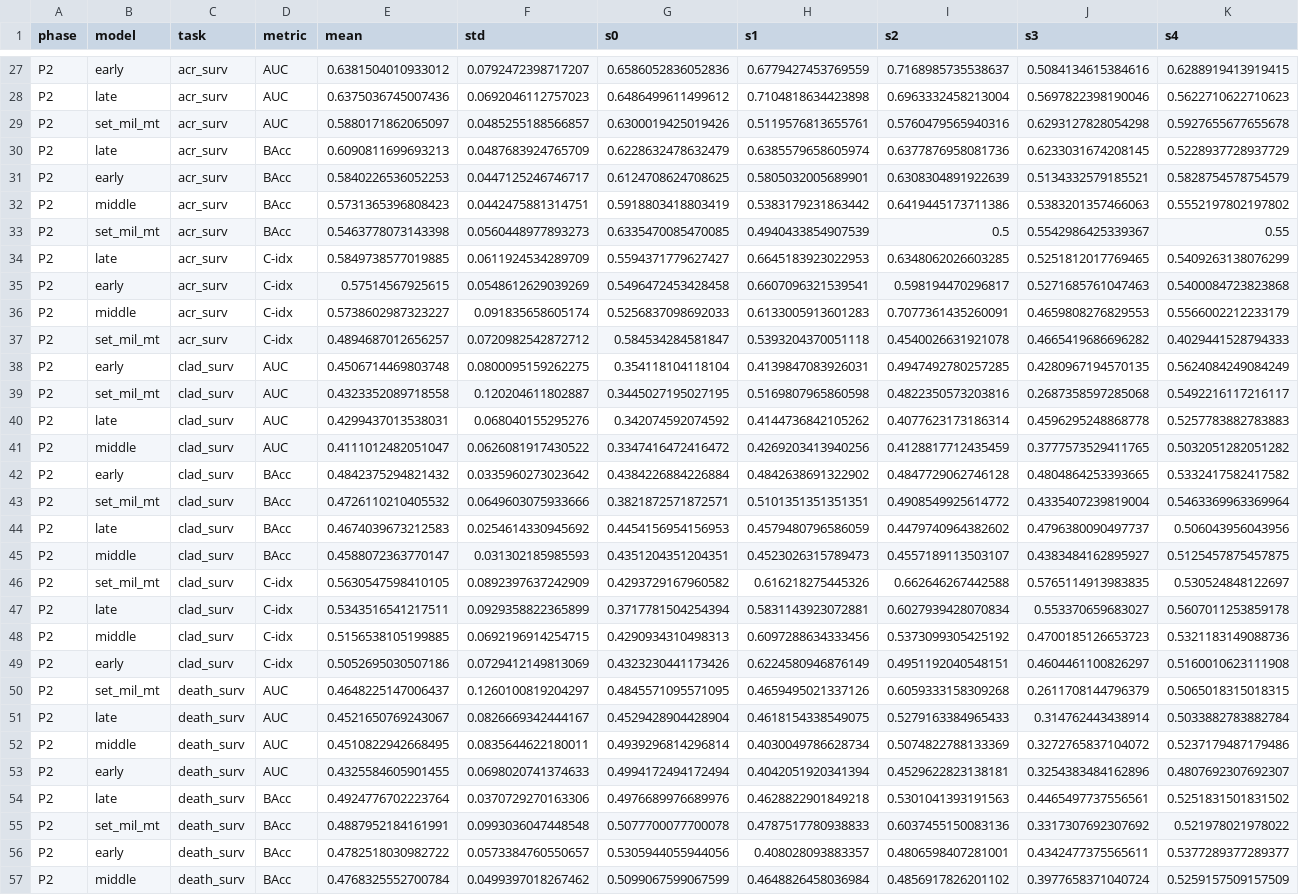
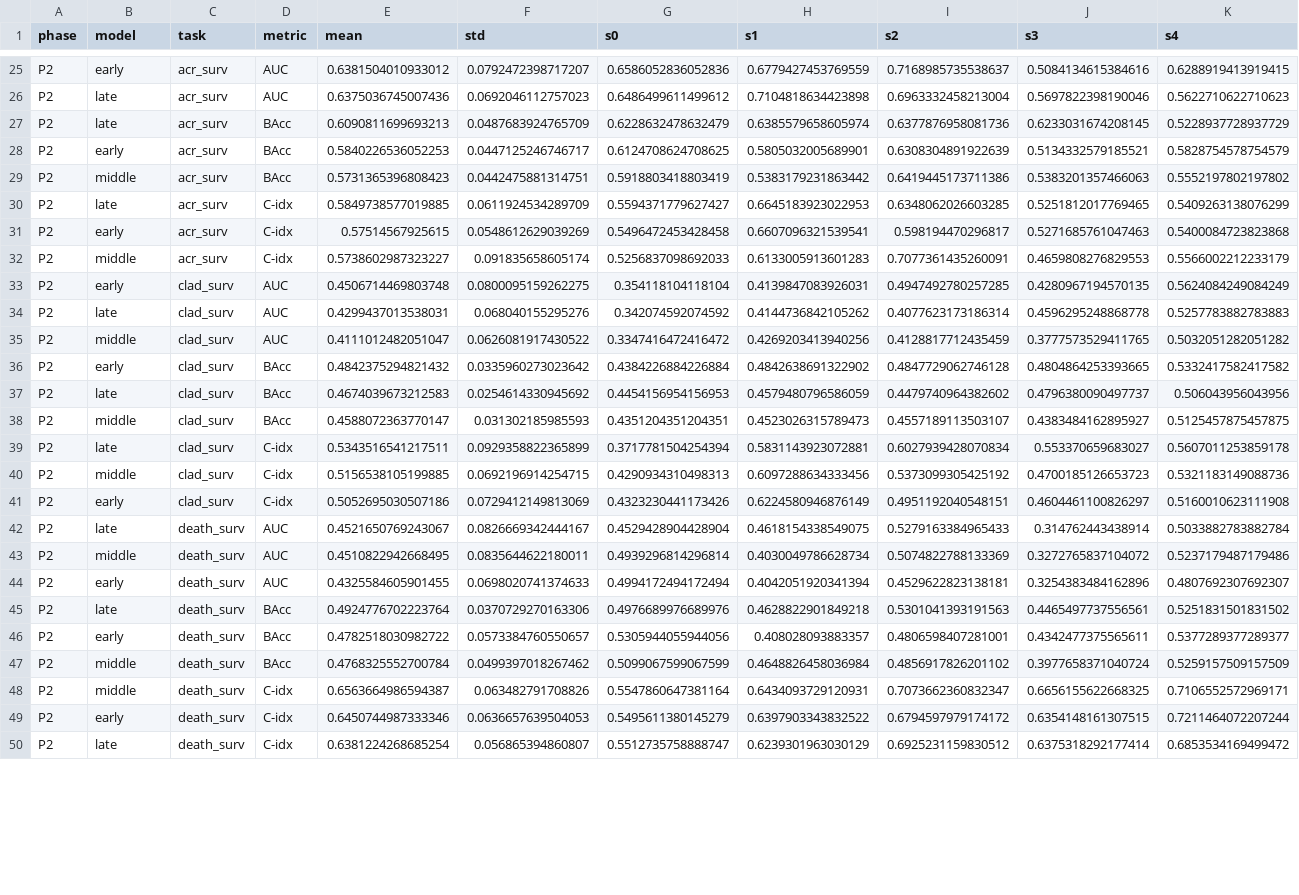
Before and after one commit to Dinesh-Adhithya-H/lungmil-results, a CSV file: patient_explorer/data/benchmark_results.csv, drawn as a sheet; only a part is shown, gaps mark what is left out; the shorter side is filled out with more unchanged rows; removed rows and columns are numbered as before the commit, all else as after; the diff covers the shown part only; the diff names each change by its address in the sheet, - before the commit and + after, or states it on an @@ line.

```diff
--- a/patient_explorer/data/benchmark_results.csv
+++ b/patient_explorer/data/benchmark_results.csv
-row 29: P2 | set_mil_mt | acr_surv | AUC | 0.5880171862065097 | 0.0485255188566857 | 0.6300019425019426 | 0.5119576813655761 | 0.5760479565940316 | 0.6293127828054298 | 0.5927655677655678
-row 33: P2 | set_mil_mt | acr_surv | BAcc | 0.5463778073143398 | 0.0560448977893273 | 0.6335470085470085 | 0.4940433854907539 | 0.5 | 0.5542986425339367 | 0.55
-row 37: P2 | set_mil_mt | acr_surv | C-idx | 0.4894687012656257 | 0.0720982542872712 | 0.584534284581847 | 0.5393204370051118 | 0.4540026631921078 | 0.4665419686696282 | 0.4029441528794333
-row 39: P2 | set_mil_mt | clad_surv | AUC | 0.4323352089718558 | 0.120204611802887 | 0.3445027195027195 | 0.5169807965860598 | 0.4822350573203816 | 0.2687358597285068 | 0.5492216117216117
-row 43: P2 | set_mil_mt | clad_surv | BAcc | 0.4726110210405532 | 0.0649603075933666 | 0.3821872571872571 | 0.5101351351351351 | 0.4908549925614772 | 0.4335407239819004 | 0.5463369963369964
-row 46: P2 | set_mil_mt | clad_surv | C-idx | 0.5630547598410105 | 0.0892397637242909 | 0.4293729167960582 | 0.616218275445326 | 0.662646267442588 | 0.5765114913983835 | 0.530524848122697
-row 50: P2 | set_mil_mt | death_surv | AUC | 0.4648225147006437 | 0.1260100819204297 | 0.4845571095571095 | 0.4659495021337126 | 0.6059333158309268 | 0.2611708144796379 | 0.5065018315018315
-row 55: P2 | set_mil_mt | death_surv | BAcc | 0.4887952184161991 | 0.0993036047448548 | 0.5077700077700078 | 0.4787517780938833 | 0.6037455150083136 | 0.3317307692307692 | 0.521978021978022
```
Also changed, not shown: 5 added rows and 3 removed rows elsewhere in this file, 6 other files.
